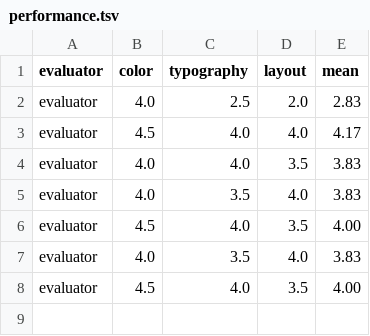
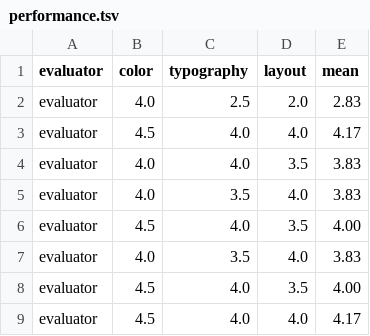
Before and after one commit to bjhardcastle/skills, a TSV file: .autoresearch/performance.tsv, drawn as a sheet.

```diff
--- a/.autoresearch/performance.tsv
+++ b/.autoresearch/performance.tsv
@@ -8 +8,2 @@ evaluator	4.0	3.5	4.0	3.83
 evaluator	4.5	4.0	3.5	4.00
+evaluator	4.5	4.0	4.0	4.17
```
Also changed, not shown: 3 other files.
